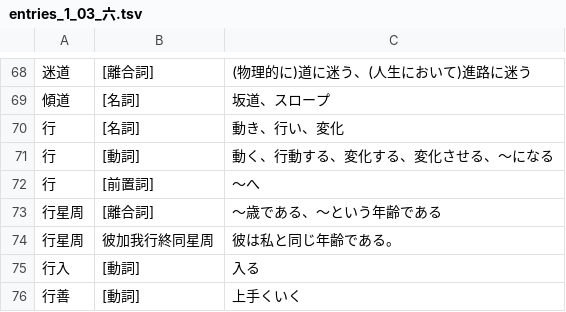
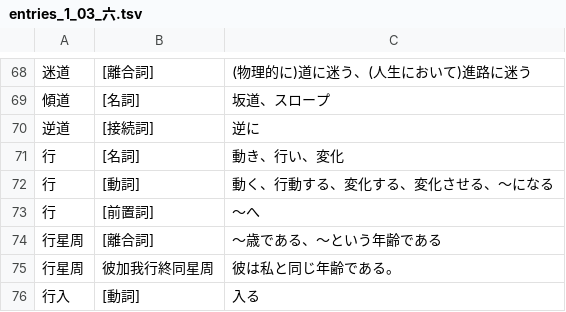
Before and after one commit to yasusho/linzklar_and_pmcp_paper_dictionary, a TSV file: entries_1_03_六.tsv, drawn as a sheet; only a part is shown, gaps mark what is left out; the shorter side is filled out with more unchanged rows; the diff names each change by its address in the sheet, - before the commit and + after, or states it on an @@ line.

```diff
--- a/entries_1_03_六.tsv
+++ b/entries_1_03_六.tsv
+row 70: 逆道 | [接続詞] | 逆に
```
Also changed, not shown: entries_1_14_門.tsv, entries_2_08_火心.tsv, 1 other file.
